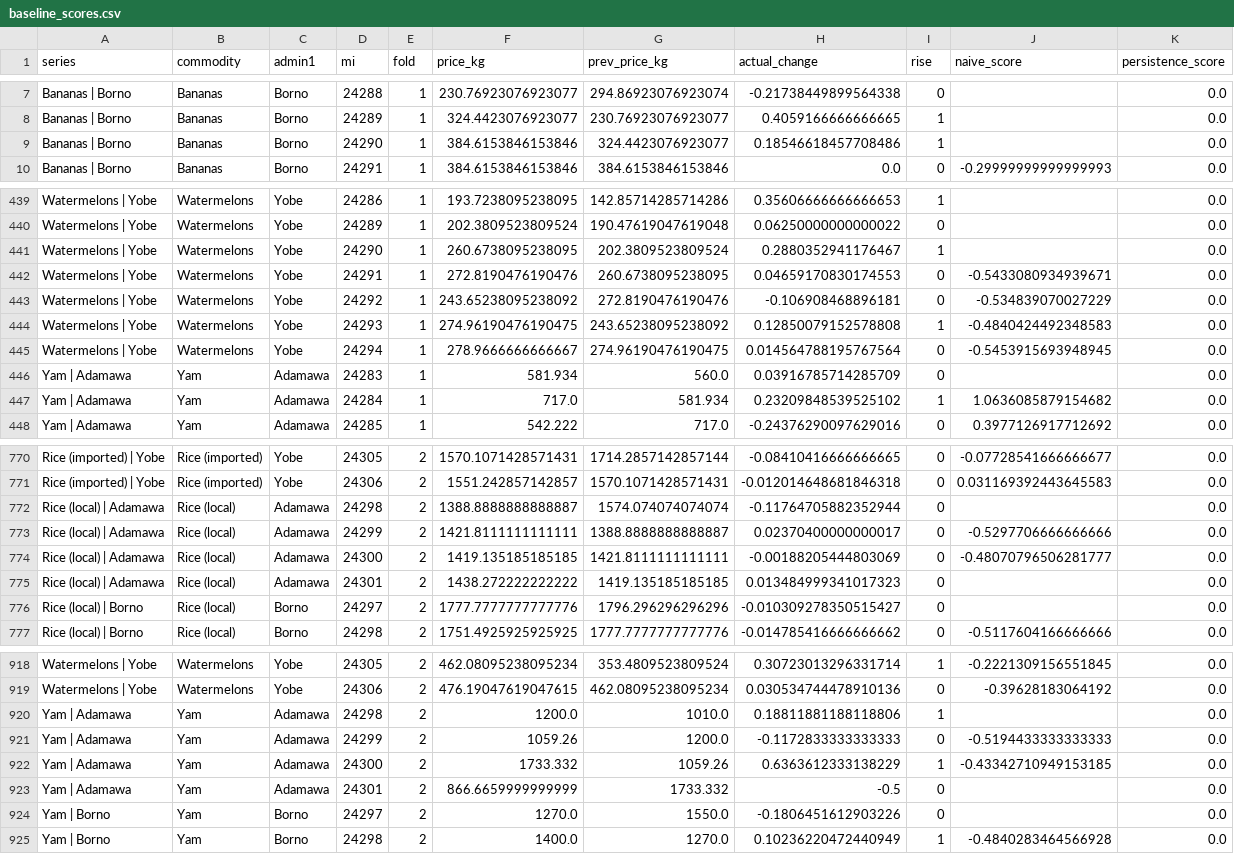
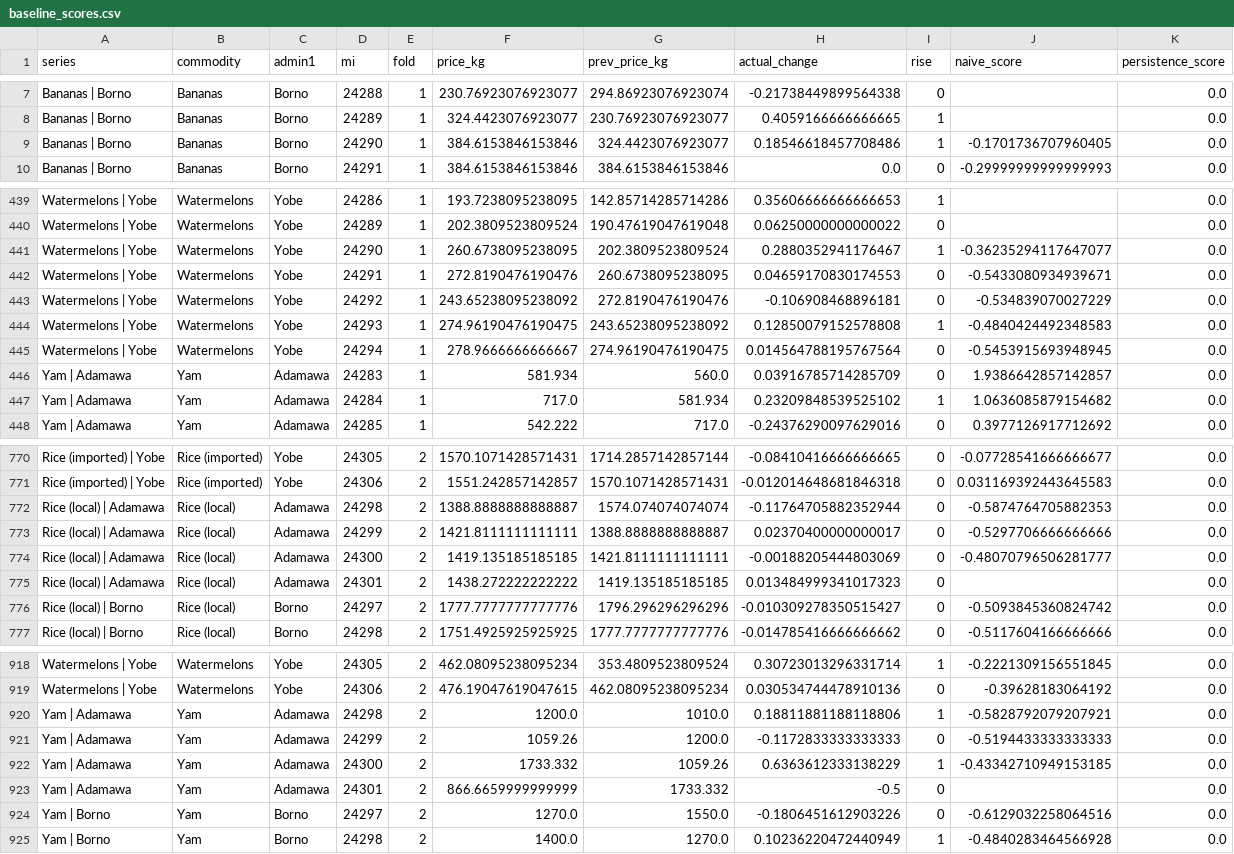
Before and after one commit to Electric97599/ai4e-price-alerts, a CSV file: outputs/baseline_scores.csv, drawn as a sheet; only a part is shown, gaps mark what is left out; the diff covers the shown part only.

Commit message:
Fix the seasonal coverage bug and the review findings
baseline.py indexed prices from the pair-only panel, so a year-earlier price was treated as
missing whenever its own previous month was absent. Coverage printed 230/404/466 against the
270/448/488 that panel.py, the docs and the submitted proposal all state. panel.py now writes
outputs/monthly.csv and baseline reads it, which restores the documented coverage and changes
the reference results to 4.8/27.1/75.0 percent recall at 2.4/21.5/65.2 percent realized false
alarm rate.

Also from the review: choose_threshold refused NaN handling and returned nan; an all-rise
calibration set now scores a zero false alarm rate instead of giving up; the app shows
arithmetic percentage change, keeps month gaps, queues the cells above the frozen threshold,
hides the outcome until a decision and logs percentage points; contracts validates fold
membership and month integers; run_folds refuses to write an empty table; documentation
numbers, the licence split, the Python version, the CI description and the checksum line
endings are corrected.

```diff
--- a/outputs/baseline_scores.csv
+++ b/outputs/baseline_scores.csv
@@ -8,3 +8,3 @@ Bananas | Borno,Bananas,Borno,24288,1,230.76923076923077,294.86923076923074,-0.2
 Bananas | Borno,Bananas,Borno,24289,1,324.4423076923077,230.76923076923077,0.4059166666666665,1,,0.0
-Bananas | Borno,Bananas,Borno,24290,1,384.6153846153846,324.4423076923077,0.18546618457708486,1,,0.0
+Bananas | Borno,Bananas,Borno,24290,1,384.6153846153846,324.4423076923077,0.18546618457708486,1,-0.1701736707960405,0.0
 Bananas | Borno,Bananas,Borno,24291,1,384.6153846153846,384.6153846153846,0.0,0,-0.29999999999999993,0.0
@@ -440,3 +440,3 @@ Watermelons | Yobe,Watermelons,Yobe,24286,1,193.7238095238095,142.85714285714286
 Watermelons | Yobe,Watermelons,Yobe,24289,1,202.3809523809524,190.47619047619048,0.06250000000000022,0,,0.0
-Watermelons | Yobe,Watermelons,Yobe,24290,1,260.6738095238095,202.3809523809524,0.2880352941176467,1,,0.0
+Watermelons | Yobe,Watermelons,Yobe,24290,1,260.6738095238095,202.3809523809524,0.2880352941176467,1,-0.36235294117647077,0.0
 Watermelons | Yobe,Watermelons,Yobe,24291,1,272.8190476190476,260.6738095238095,0.04659170830174553,0,-0.5433080934939671,0.0
@@ -445,3 +445,3 @@ Watermelons | Yobe,Watermelons,Yobe,24293,1,274.96190476190475,243.6523809523809
 Watermelons | Yobe,Watermelons,Yobe,24294,1,278.9666666666667,274.96190476190475,0.014564788195767564,0,-0.5453915693948945,0.0
-Yam | Adamawa,Yam,Adamawa,24283,1,581.934,560.0,0.03916785714285709,0,,0.0
+Yam | Adamawa,Yam,Adamawa,24283,1,581.934,560.0,0.03916785714285709,0,1.9386642857142857,0.0
 Yam | Adamawa,Yam,Adamawa,24284,1,717.0,581.934,0.23209848539525102,1,1.0636085879154682,0.0
@@ -771,3 +771,3 @@ Rice (imported) | Yobe,Rice (imported),Yobe,24305,2,1570.1071428571431,1714.2857
 Rice (imported) | Yobe,Rice (imported),Yobe,24306,2,1551.242857142857,1570.1071428571431,-0.012014648681846318,0,0.031169392443645583,0.0
-Rice (local) | Adamawa,Rice (local),Adamawa,24298,2,1388.8888888888887,1574.074074074074,-0.11764705882352944,0,,0.0
+Rice (local) | Adamawa,Rice (local),Adamawa,24298,2,1388.8888888888887,1574.074074074074,-0.11764705882352944,0,-0.5874764705882353,0.0
 Rice (local) | Adamawa,Rice (local),Adamawa,24299,2,1421.8111111111111,1388.8888888888887,0.02370400000000017,0,-0.5297706666666666,0.0
@@ -775,3 +775,3 @@ Rice (local) | Adamawa,Rice (local),Adamawa,24300,2,1419.135185185185,1421.81111
 Rice (local) | Adamawa,Rice (local),Adamawa,24301,2,1438.272222222222,1419.135185185185,0.013484999341017323,0,,0.0
-Rice (local) | Borno,Rice (local),Borno,24297,2,1777.7777777777776,1796.296296296296,-0.010309278350515427,0,,0.0
+Rice (local) | Borno,Rice (local),Borno,24297,2,1777.7777777777776,1796.296296296296,-0.010309278350515427,0,-0.5093845360824742,0.0
 Rice (local) | Borno,Rice (local),Borno,24298,2,1751.4925925925925,1777.7777777777776,-0.014785416666666662,0,-0.5117604166666666,0.0
@@ -919,3 +919,3 @@ Watermelons | Yobe,Watermelons,Yobe,24305,2,462.08095238095234,353.4809523809524
 Watermelons | Yobe,Watermelons,Yobe,24306,2,476.19047619047615,462.08095238095234,0.030534744478910136,0,-0.39628183064192,0.0
-Yam | Adamawa,Yam,Adamawa,24298,2,1200.0,1010.0,0.18811881188118806,1,,0.0
+Yam | Adamawa,Yam,Adamawa,24298,2,1200.0,1010.0,0.18811881188118806,1,-0.5828792079207921,0.0
 Yam | Adamawa,Yam,Adamawa,24299,2,1059.26,1200.0,-0.1172833333333333,0,-0.5194433333333333,0.0
@@ -923,3 +923,3 @@ Yam | Adamawa,Yam,Adamawa,24300,2,1733.332,1059.26,0.6363612333138229,1,-0.43342
 Yam | Adamawa,Yam,Adamawa,24301,2,866.6659999999999,1733.332,-0.5,0,,0.0
-Yam | Borno,Yam,Borno,24297,2,1270.0,1550.0,-0.1806451612903226,0,,0.0
+Yam | Borno,Yam,Borno,24297,2,1270.0,1550.0,-0.1806451612903226,0,-0.6129032258064516,0.0
 Yam | Borno,Yam,Borno,24298,2,1400.0,1270.0,0.10236220472440949,1,-0.4840283464566928,0.0
```
Also changed, not shown: 99 edited cells elsewhere in this file, 19 other files.
